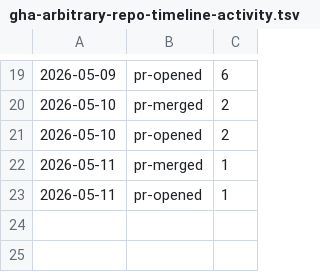
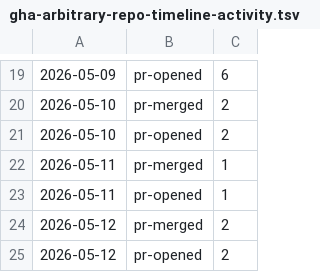
Before and after one commit to qte77/gha-arbitrary-repo-timeline, a TSV file: assets/qte77/gha-arbitrary-repo-timeline-activity.tsv, drawn as a sheet; only a part is shown, gaps mark what is left out; the diff names each change by its address in the sheet, - before the commit and + after, or states it on an @@ line.

```diff
--- a/assets/qte77/gha-arbitrary-repo-timeline-activity.tsv
+++ b/assets/qte77/gha-arbitrary-repo-timeline-activity.tsv
+row 24: 2026-05-12 | pr-merged | 2
+row 25: 2026-05-12 | pr-opened | 2
```
Also changed, not shown: 2 other files.
